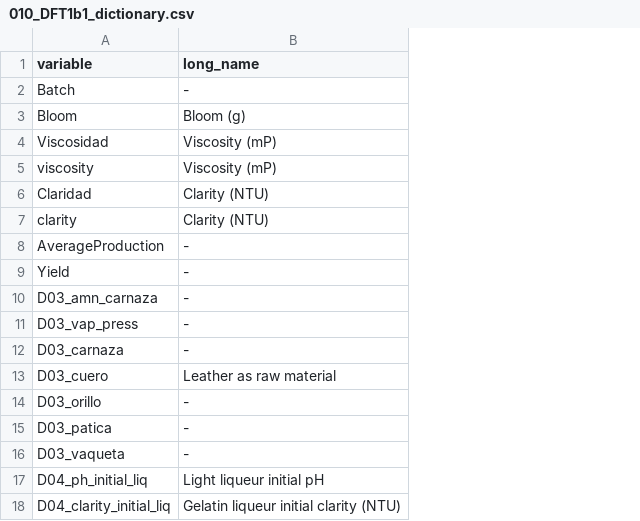
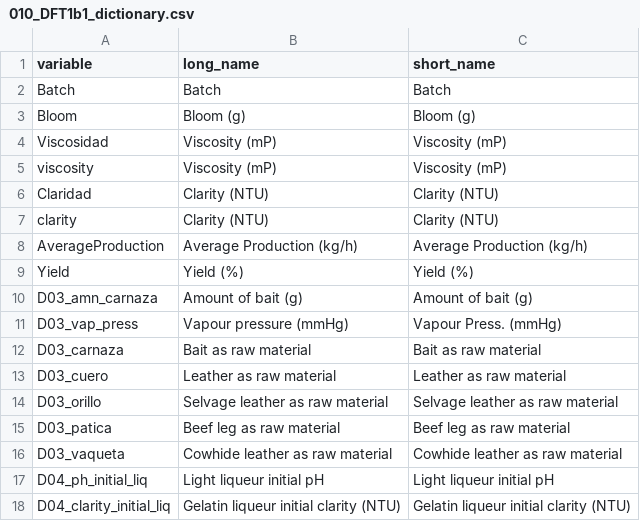
Before and after one commit to deaguirre/DS4A_api, a CSV file: data/010_DFT1b1_dictionary.csv, drawn as a sheet; only a part is shown; the diff covers the shown part only; the diff names each change by its address in the sheet, - before the commit and + after, or states it on an @@ line.

```diff
--- a/data/010_DFT1b1_dictionary.csv
+++ b/data/010_DFT1b1_dictionary.csv
+column C (short_name), rows 2-18: Batch | Bloom (g) | Viscosity (mP) | Viscosity (mP) | Clarity (NTU) | Clarity (NTU) | Average Production (kg/h) | Yield (%) | Amount of bait (g) | Vapour Press. (mmHg) | Bait as raw material | Leather as raw material | Selvage leather as raw material | Beef leg as raw material | Cowhide leather as raw material | Light liqueur initial pH | Gelatin liqueur initial clarity (NTU)
-B2 (long_name): -
+B2 (long_name): Batch
-B8 (long_name): -
+B8 (long_name): Average Production (kg/h)
-B9 (long_name): -
+B9 (long_name): Yield (%)
-B10 (long_name): -
+B10 (long_name): Amount of bait (g)
-B11 (long_name): -
+B11 (long_name): Vapour pressure (mmHg)
-B12 (long_name): -
+B12 (long_name): Bait as raw material
-B14 (long_name): -
+B14 (long_name): Selvage leather as raw material
-B15 (long_name): -
+B15 (long_name): Beef leg as raw material
-B16 (long_name): -
+B16 (long_name): Cowhide leather as raw material
```
Also changed, not shown: 1 added row and 26 edited cells elsewhere in this file, 1 other file.
